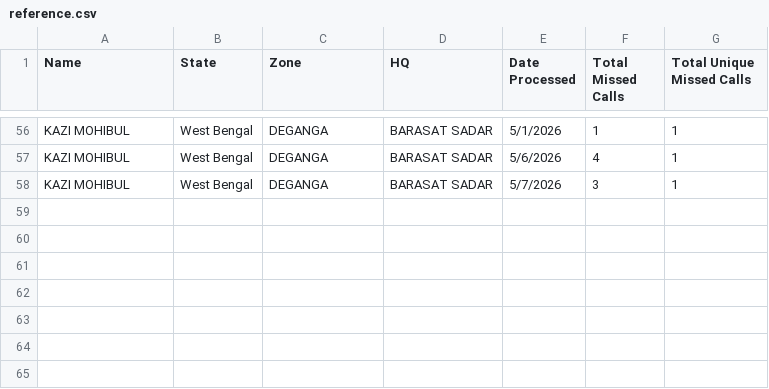
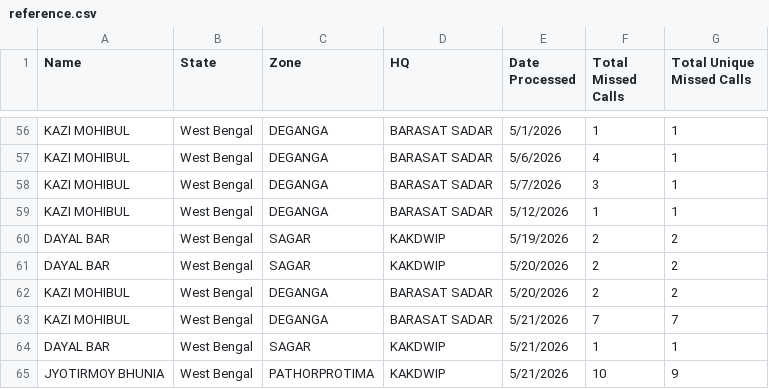
Before and after one commit to dsankush/farmology-dashboard, a CSV file: reference.csv, drawn as a sheet; only a part is shown, gaps mark what is left out; the diff names each change by its address in the sheet, - before the commit and + after, or states it on an @@ line.

```diff
--- a/reference.csv
+++ b/reference.csv
+row 59: KAZI MOHIBUL | West Bengal | DEGANGA | BARASAT SADAR | 5/12/2026 | 1 | 1
+row 60: DAYAL BAR | West Bengal | SAGAR | KAKDWIP | 5/19/2026 | 2 | 2
+row 61: DAYAL BAR | West Bengal | SAGAR | KAKDWIP | 5/20/2026 | 2 | 2
+row 62: KAZI MOHIBUL | West Bengal | DEGANGA | BARASAT SADAR | 5/20/2026 | 2 | 2
+row 63: KAZI MOHIBUL | West Bengal | DEGANGA | BARASAT SADAR | 5/21/2026 | 7 | 7
+row 64: DAYAL BAR | West Bengal | SAGAR | KAKDWIP | 5/21/2026 | 1 | 1
+row 65: JYOTIRMOY BHUNIA | West Bengal | PATHORPROTIMA | KAKDWIP | 5/21/2026 | 10 | 9
```
Also changed, not shown: mc_data.csv, 1 other file.
